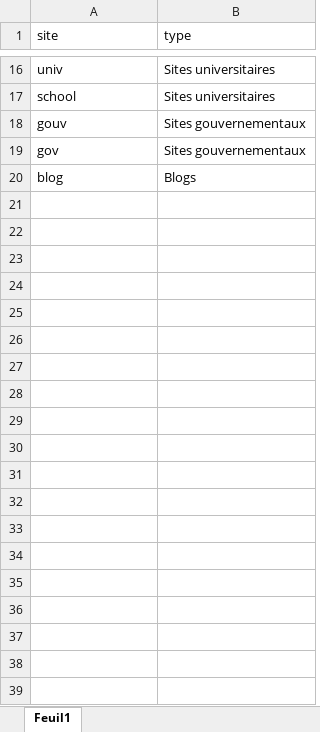
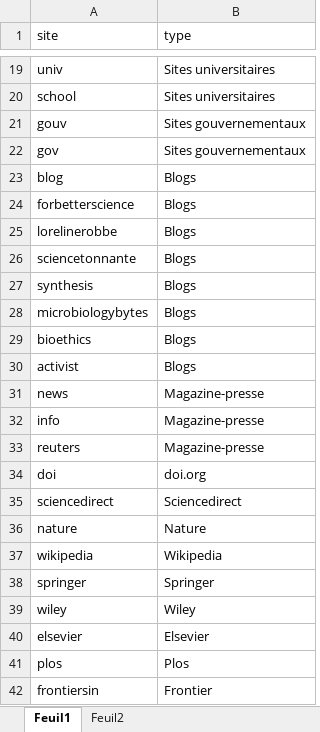
Before and after one commit to abdelghani-maddi/Pubpeer, an Excel workbook: classification sites.xlsx, sheet Feuil1, drawn as a sheet; only a part is shown, gaps mark what is left out; values as stored, in another font and other column widths than the file's, no borders; the diff covers the shown part only; the diff names each change by its address in the sheet, - before the commit and + after, or states it on an @@ line.

```diff
--- a/classification sites.xlsx (sheet Feuil1)
+++ b/classification sites.xlsx (sheet Feuil1)
+sheet tab: Feuil2
+row 24: forbetterscience | Blogs
+row 25: lorelinerobbe | Blogs
+row 26: sciencetonnante | Blogs
+row 27: synthesis | Blogs
+row 28: microbiologybytes | Blogs
+row 29: bioethics | Blogs
+row 30: activist | Blogs
+row 31: news | Magazine-presse
+row 32: info | Magazine-presse
+row 33: reuters | Magazine-presse
+row 34: doi | doi.org
+row 35: sciencedirect | Sciencedirect
+row 36: nature | Nature
+row 37: wikipedia | Wikipedia
+row 38: springer | Springer
+row 39: wiley | Wiley
+row 40: elsevier | Elsevier
+row 41: plos | Plos
+row 42: frontiersin | Frontier
```
Also changed, not shown: 24 added rows and 1 edited cell elsewhere in this sheet, 2 other files.
